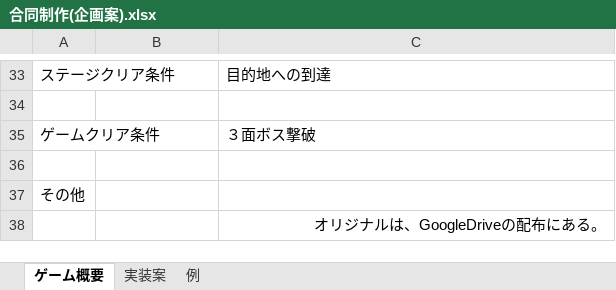
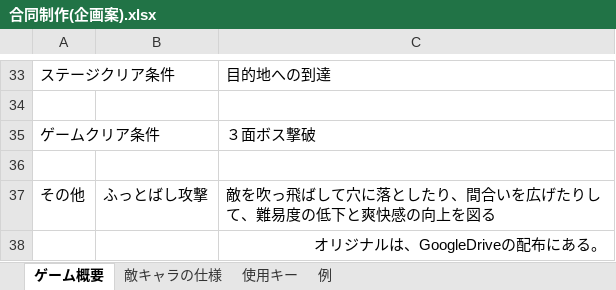
Before and after one commit to Harada-Hiromu-Tokushima/GameProject, an Excel workbook: 合同制作(企画案).xlsx, sheet ゲーム概要, drawn as a sheet; only a part is shown, gaps mark what is left out; values as stored, in another font and other column widths than the file's, no borders; the diff names each change by its address in the sheet, - before the commit and + after, or states it on an @@ line.

```diff
--- a/合同制作(企画案).xlsx (sheet ゲーム概要)
+++ b/合同制作(企画案).xlsx (sheet ゲーム概要)
-sheet tab: 実装案
+sheet tab: 使用キー
+sheet tab: 敵キャラの仕様
-B37: (empty)
+B37: ふっとばし攻撃
-C37: (empty)
+C37: 敵を吹っ飛ばして穴に落としたり、間合いを広げたりして、難易度の低下と爽快感の向上を図る
```
